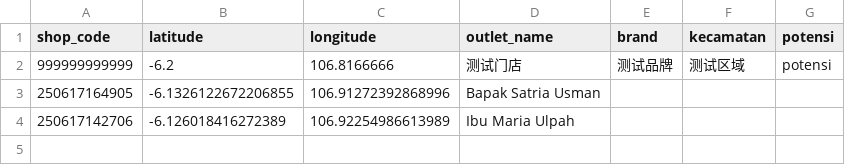
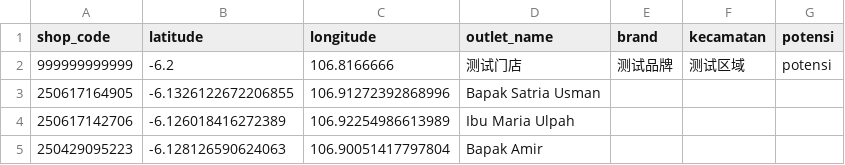
Before and after one commit to AlimanIrawan/indonesia-map-feishu-integration, a CSV file: public/markers.csv, drawn as a sheet; the diff names each change by its address in the sheet, - before the commit and + after, or states it on an @@ line.

```diff
--- a/public/markers.csv
+++ b/public/markers.csv
+row 5: 250429095223 | -6.128126590624063 | 106.90051417797804 | Bapak Amir
```
